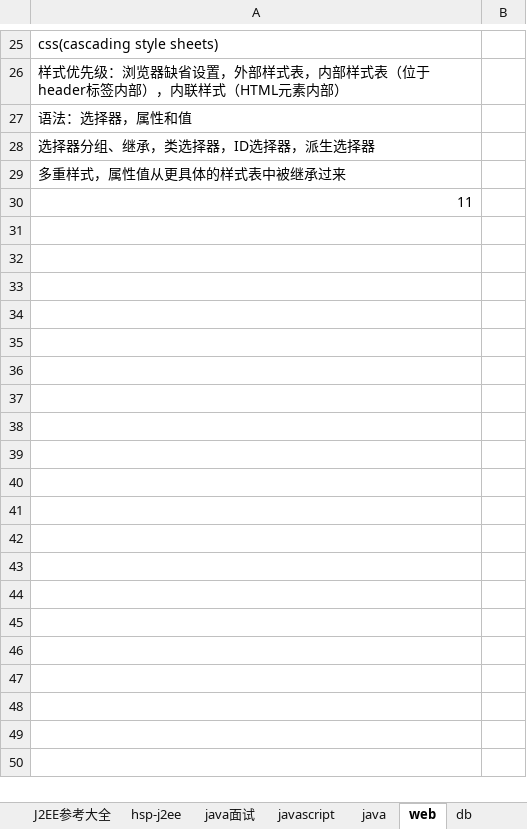
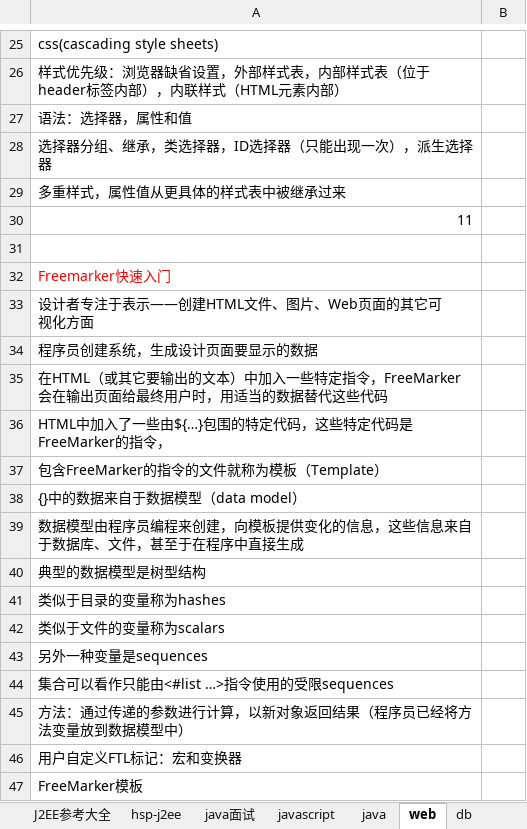
Before and after one commit to yangbushi/health, an Excel workbook: src/note.xlsx, sheet web, drawn as a sheet; only a part is shown, gaps mark what is left out; values as stored, in another font and other column widths than the file's, no borders; ↵ is a line break in a cell; the diff covers the shown part only; the diff names each change by its address in the sheet, - before the commit and + after, or states it on an @@ line.

Commit message:
update note

```diff
--- a/src/note.xlsx (sheet web)
+++ b/src/note.xlsx (sheet web)
-A28: 选择器分组、继承，类选择器，ID选择器，派生选择器
+A28: 选择器分组、继承，类选择器，ID选择器（只能出现一次），派生选择器
+row 31: (empty)
+row 32: Freemarker快速入门
+row 33: 设计者专注于表示——创建HTML文件、图片、Web页面的其它可 ↵ 视化方面
+row 34: 程序员创建系统，生成设计页面要显示的数据
+row 35: 在HTML（或其它要输出的文本）中加入一些特定指令，FreeMarker会在输出页面给最终用户时，用适当的数据替代这些代码
+row 36: HTML中加入了一些由${…}包围的特定代码，这些特定代码是FreeMarker的指令，
+row 37: 包含FreeMarker的指令的文件就称为模板（Template）
+row 38: {}中的数据来自于数据模型（data model）
+row 39: 数据模型由程序员编程来创建，向模板提供变化的信息，这些信息来自于数据库、文件，甚至于在程序中直接生成
+row 40: 典型的数据模型是树型结构
+row 41: 类似于目录的变量称为hashes
+row 42: 类似于文件的变量称为scalars
+row 43: 另外一种变量是sequences
+row 44: 集合可以看作只能由<#list …>指令使用的受限sequences
+row 45: 方法：通过传递的参数进行计算，以新对象返回结果（程序员已经将方法变量放到数据模型中）
+row 46: 用户自定义FTL标记：宏和变换器
+row 47: FreeMarker模板
```
Also changed, not shown: 12 added rows elsewhere in this sheet, sheet java, 1 other file.
